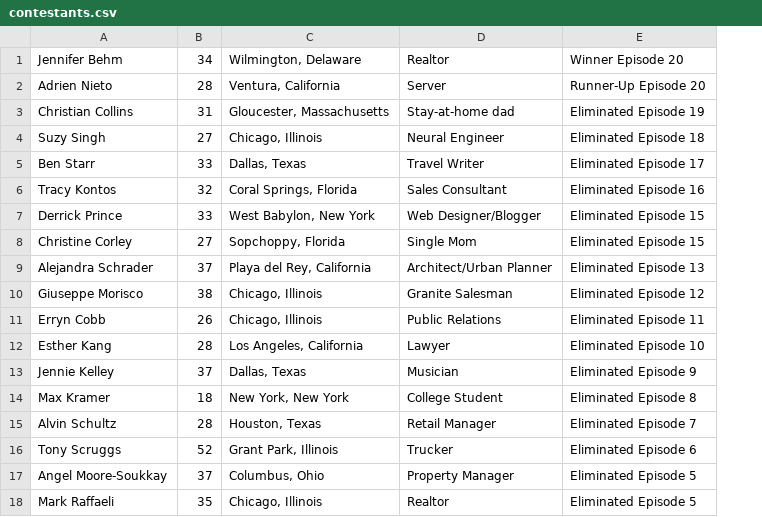
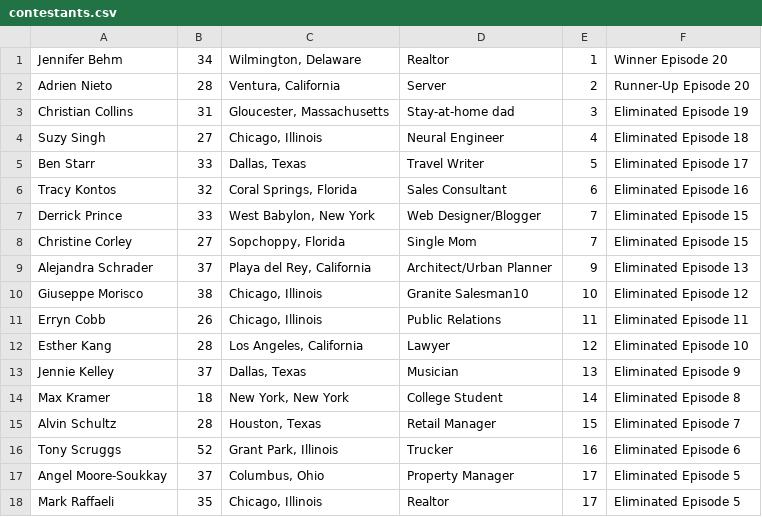
Before and after one commit to goneplaid/mcc-next, a CSV file: prisma/seeders/season_two/contestants.csv, drawn as a sheet; the diff names each change by its address in the sheet, - before the commit and + after, or states it on an @@ line.

```diff
--- a/prisma/seeders/season_two/contestants.csv
+++ b/prisma/seeders/season_two/contestants.csv
+column E, rows 1-18: 1 | 2 | 3 | 4 | 5 | 6 | 7 | 7 | 9 | 10 | 11 | 12 | 13 | 14 | 15 | 16 | 17 | 17
-D10: Granite Salesman
+D10: Granite Salesman10
```
Also changed, not shown: prisma/seeders/season_one/contestants.csv, prisma/seeders/season_three/contestants.csv, 5 other files.
